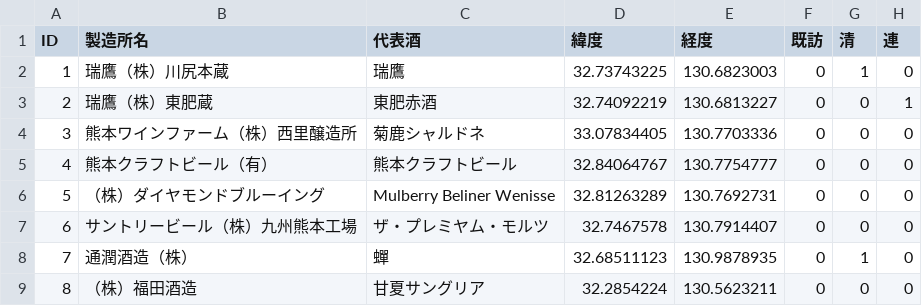
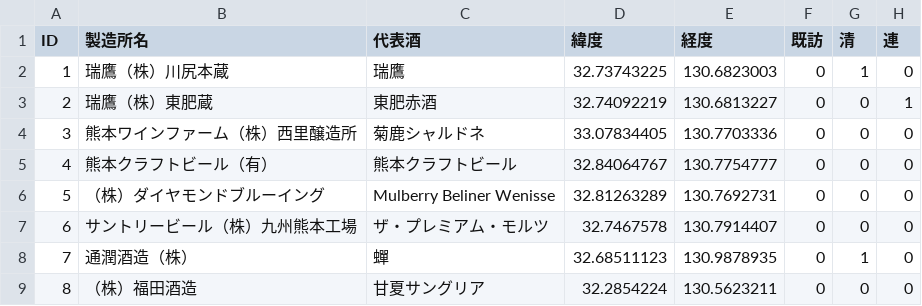
Before and after one commit to 193sata/Sake, a CSV file: app/src/main/assets/syuzo_full_utf8.csv, drawn as a sheet; only a part is shown; the diff names each change by its address in the sheet, - before the commit and + after, or states it on an @@ line.

```diff
--- a/app/src/main/assets/syuzo_full_utf8.csv
+++ b/app/src/main/assets/syuzo_full_utf8.csv
-C7 (代表酒): ザ・プレミヤム・モルツ
+C7 (代表酒): ザ・プレミアム・モルツ
```
Also changed, not shown: 1 other file.
